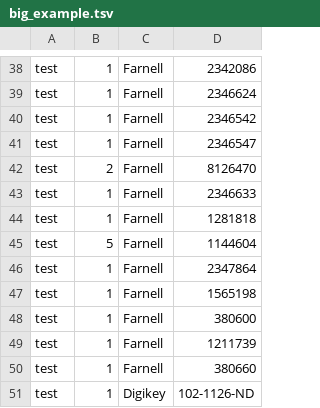
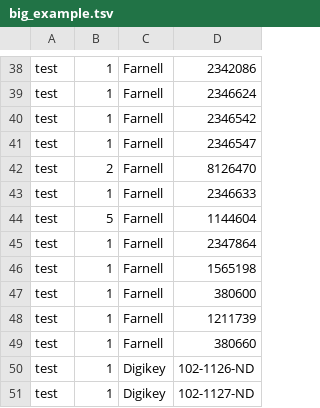
Before and after one commit to kitspace/1clickBOM, a TSV file: chrome/data/big_example.tsv, drawn as a sheet; only a part is shown, gaps mark what is left out; the shorter side is filled out with more unchanged rows.

Commit message:
cleaning up data directory

```diff
--- a/chrome/data/big_example.tsv
+++ b/chrome/data/big_example.tsv
@@ -43,3 +43,2 @@ test	2	Farnell	8126470
 test	1	Farnell	2346633
-test	1	Farnell	1281818
 test	5	Farnell	1144604
```
Also changed, not shown: 16 other files.
